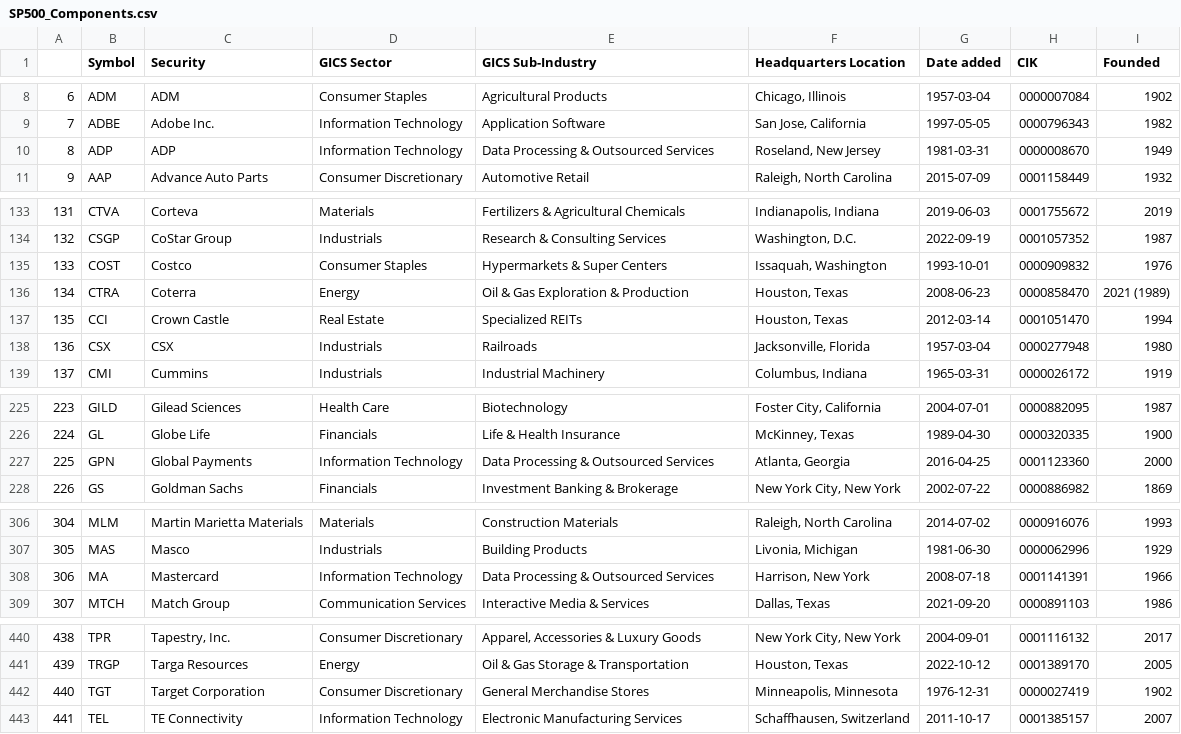
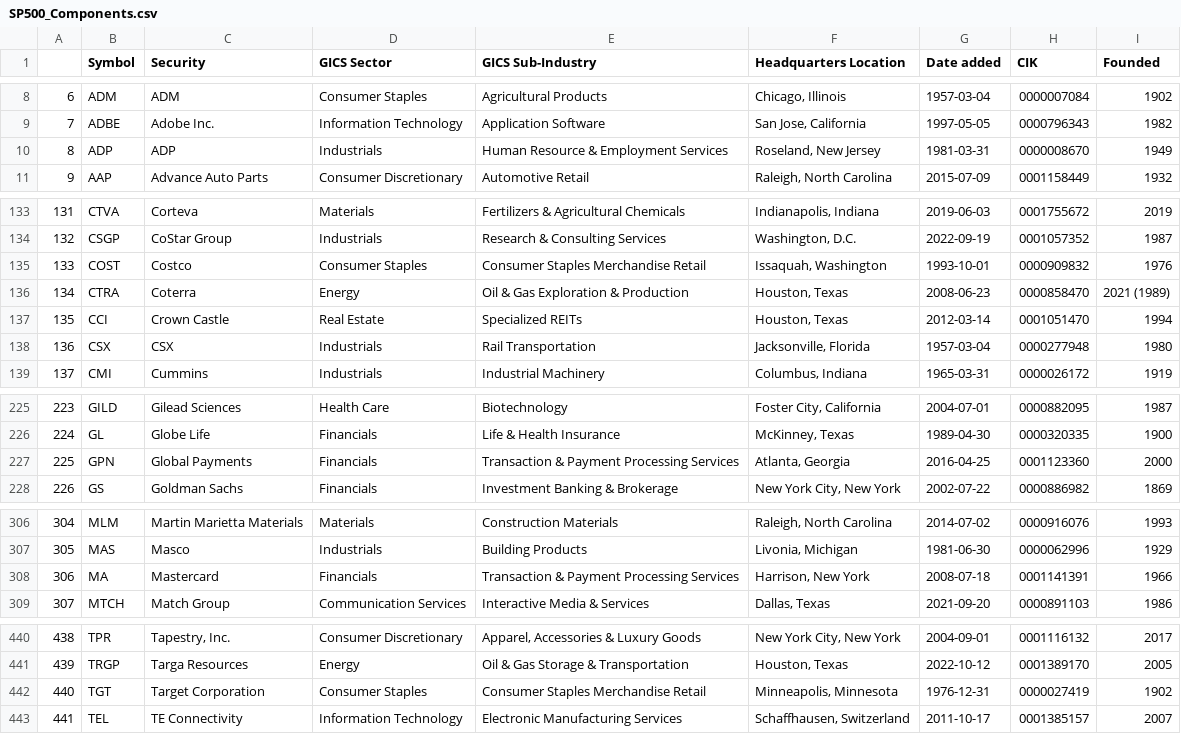
Before and after one commit to vvelicu/s-p500, a CSV file: data/SP500_Components.csv, drawn as a sheet; only a part is shown, gaps mark what is left out; the diff covers the shown part only.

```diff
--- a/data/SP500_Components.csv
+++ b/data/SP500_Components.csv
@@ -9,3 +9,3 @@
 7,ADBE,Adobe Inc.,Information Technology,Application Software,"San Jose, California",1997-05-05,0000796343,1982
-8,ADP,ADP,Information Technology,Data Processing & Outsourced Services,"Roseland, New Jersey",1981-03-31,0000008670,1949
+8,ADP,ADP,Industrials,Human Resource & Employment Services,"Roseland, New Jersey",1981-03-31,0000008670,1949
 9,AAP,Advance Auto Parts,Consumer Discretionary,Automotive Retail,"Raleigh, North Carolina",2015-07-09,0001158449,1932
@@ -134,6 +134,6 @@
 132,CSGP,CoStar Group,Industrials,Research & Consulting Services,"Washington, D.C.",2022-09-19,0001057352,1987
-133,COST,Costco,Consumer Staples,Hypermarkets & Super Centers,"Issaquah, Washington",1993-10-01,0000909832,1976
+133,COST,Costco,Consumer Staples,Consumer Staples Merchandise Retail,"Issaquah, Washington",1993-10-01,0000909832,1976
 134,CTRA,Coterra,Energy,Oil & Gas Exploration & Production,"Houston, Texas",2008-06-23,0000858470,2021 (1989)
 135,CCI,Crown Castle,Real Estate,Specialized REITs,"Houston, Texas",2012-03-14,0001051470,1994
-136,CSX,CSX,Industrials,Railroads,"Jacksonville, Florida",1957-03-04,0000277948,1980
+136,CSX,CSX,Industrials,Rail Transportation,"Jacksonville, Florida",1957-03-04,0000277948,1980
 137,CMI,Cummins,Industrials,Industrial Machinery,"Columbus, Indiana",1965-03-31,0000026172,1919
@@ -226,3 +226,3 @@
 224,GL,Globe Life,Financials,Life & Health Insurance,"McKinney, Texas",1989-04-30,0000320335,1900
-225,GPN,Global Payments,Information Technology,Data Processing & Outsourced Services,"Atlanta, Georgia",2016-04-25,0001123360,2000
+225,GPN,Global Payments,Financials,Transaction & Payment Processing Services,"Atlanta, Georgia",2016-04-25,0001123360,2000
 226,GS,Goldman Sachs,Financials,Investment Banking & Brokerage,"New York City, New York",2002-07-22,0000886982,1869
@@ -307,3 +307,3 @@
 305,MAS,Masco,Industrials,Building Products,"Livonia, Michigan",1981-06-30,0000062996,1929
-306,MA,Mastercard,Information Technology,Data Processing & Outsourced Services,"Harrison, New York",2008-07-18,0001141391,1966
+306,MA,Mastercard,Financials,Transaction & Payment Processing Services,"Harrison, New York",2008-07-18,0001141391,1966
 307,MTCH,Match Group,Communication Services,Interactive Media & Services,"Dallas, Texas",2021-09-20,0000891103,1986
@@ -441,3 +441,3 @@
 439,TRGP,Targa Resources,Energy,Oil & Gas Storage & Transportation,"Houston, Texas",2022-10-12,0001389170,2005
-440,TGT,Target Corporation,Consumer Discretionary,General Merchandise Stores,"Minneapolis, Minnesota",1976-12-31,0000027419,1902
+440,TGT,Target Corporation,Consumer Staples,Consumer Staples Merchandise Retail,"Minneapolis, Minnesota",1976-12-31,0000027419,1902
 441,TEL,TE Connectivity,Information Technology,Electronic Manufacturing Services,"Schaffhausen, Switzerland",2011-10-17,0001385157,2007
```
Also changed, not shown: 29 edited cells elsewhere in this file.
